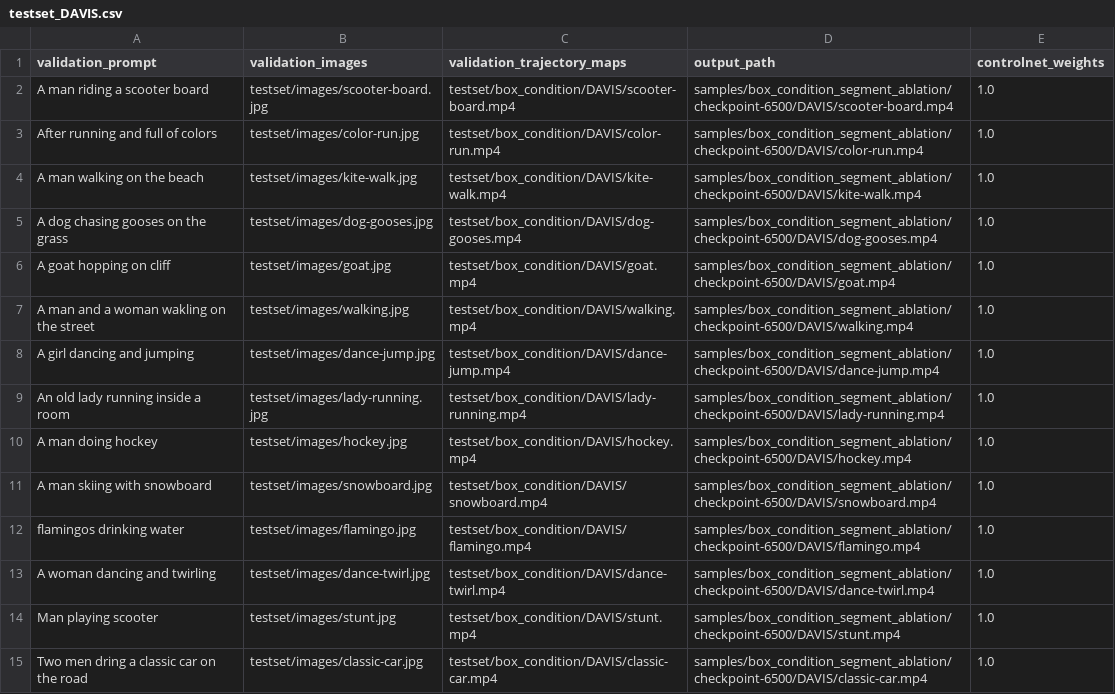
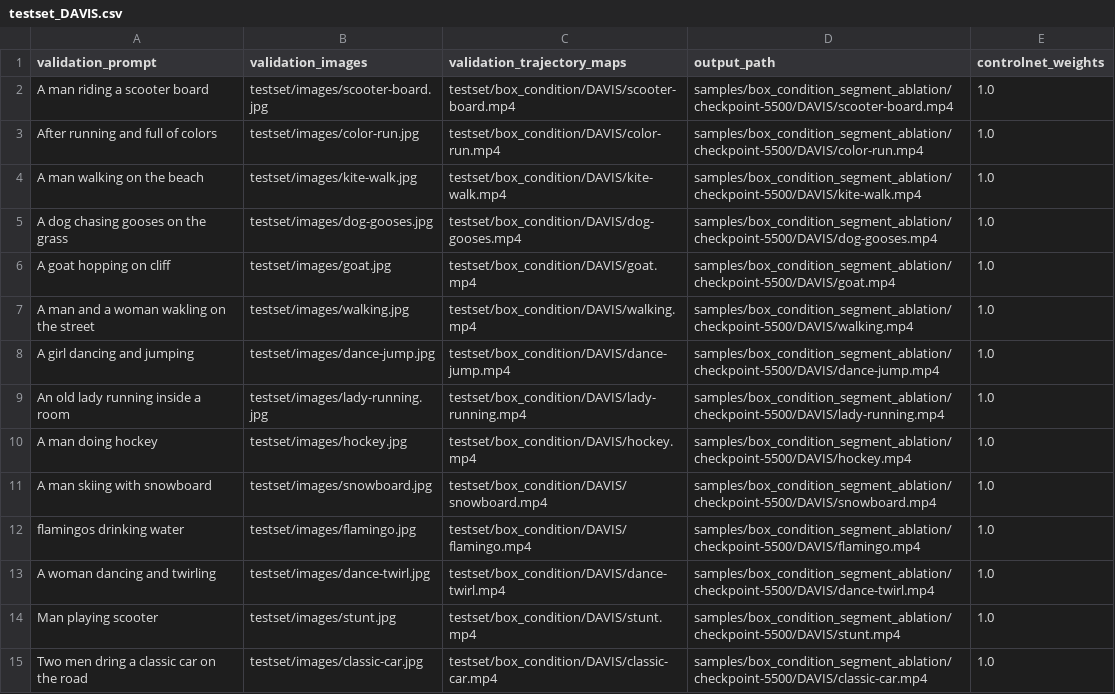
Before and after one commit to JonathanLi19/finetrainers, a CSV file: training/cogvideox/validation_args/DAVIS/box_segment_ablation/testset_DAVIS.csv, drawn as a sheet; only a part is shown; the diff covers the shown part only.

```diff
--- a/training/cogvideox/validation_args/DAVIS/box_segment_ablation/testset_DAVIS.csv
+++ b/training/cogvideox/validation_args/DAVIS/box_segment_ablation/testset_DAVIS.csv
@@ -1,15 +1,15 @@
 validation_prompt,validation_images,validation_trajectory_maps,output_path,controlnet_weights
-A man riding a scooter board,testset/images/scooter-board.jpg,testset/box_condition/DAVIS/scooter-board.mp4,samples/box_condition_segment_ablation/checkpoint-6500/DAVIS/scooter-board.mp4,1.0
-After running and full of colors,testset/images/color-run.jpg,testset/box_condition/DAVIS/color-run.mp4,samples/box_condition_segment_ablation/checkpoint-6500/DAVIS/color-run.mp4,1.0
-A man walking on the beach,testset/images/kite-walk.jpg,testset/box_condition/DAVIS/kite-walk.mp4,samples/box_condition_segment_ablation/checkpoint-6500/DAVIS/kite-walk.mp4,1.0
-A dog chasing gooses on the grass,testset/images/dog-gooses.jpg,testset/box_condition/DAVIS/dog-gooses.mp4,samples/box_condition_segment_ablation/checkpoint-6500/DAVIS/dog-gooses.mp4,1.0
-A goat hopping on cliff,testset/images/goat.jpg,testset/box_condition/DAVIS/goat.mp4,samples/box_condition_segment_ablation/checkpoint-6500/DAVIS/goat.mp4,1.0
-A man and a woman wakling on the street,testset/images/walking.jpg,testset/box_condition/DAVIS/walking.mp4,samples/box_condition_segment_ablation/checkpoint-6500/DAVIS/walking.mp4,1.0
-A girl dancing and jumping,testset/images/dance-jump.jpg,testset/box_condition/DAVIS/dance-jump.mp4,samples/box_condition_segment_ablation/checkpoint-6500/DAVIS/dance-jump.mp4,1.0
-An old lady running inside a room,testset/images/lady-running.jpg,testset/box_condition/DAVIS/lady-running.mp4,samples/box_condition_segment_ablation/checkpoint-6500/DAVIS/lady-running.mp4,1.0
-A man doing hockey,testset/images/hockey.jpg,testset/box_condition/DAVIS/hockey.mp4,samples/box_condition_segment_ablation/checkpoint-6500/DAVIS/hockey.mp4,1.0
-A man skiing with snowboard,testset/images/snowboard.jpg,testset/box_condition/DAVIS/snowboard.mp4,samples/box_condition_segment_ablation/checkpoint-6500/DAVIS/snowboard.mp4,1.0
-flamingos drinking water,testset/images/flamingo.jpg,testset/box_condition/DAVIS/flamingo.mp4,samples/box_condition_segment_ablation/checkpoint-6500/DAVIS/flamingo.mp4,1.0
-A woman dancing and twirling,testset/images/dance-twirl.jpg,testset/box_condition/DAVIS/dance-twirl.mp4,samples/box_condition_segment_ablation/checkpoint-6500/DAVIS/dance-twirl.mp4,1.0
-Man playing scooter,testset/images/stunt.jpg,testset/box_condition/DAVIS/stunt.mp4,samples/box_condition_segment_ablation/checkpoint-6500/DAVIS/stunt.mp4,1.0
-Two men dring a classic car on the road,testset/images/classic-car.jpg,testset/box_condition/DAVIS/classic-car.mp4,samples/box_condition_segment_ablation/checkpoint-6500/DAVIS/classic-car.mp4,1.0
+A man riding a scooter board,testset/images/scooter-board.jpg,testset/box_condition/DAVIS/scooter-board.mp4,samples/box_condition_segment_ablation/checkpoint-5500/DAVIS/scooter-board.mp4,1.0
+After running and full of colors,testset/images/color-run.jpg,testset/box_condition/DAVIS/color-run.mp4,samples/box_condition_segment_ablation/checkpoint-5500/DAVIS/color-run.mp4,1.0
+A man walking on the beach,testset/images/kite-walk.jpg,testset/box_condition/DAVIS/kite-walk.mp4,samples/box_condition_segment_ablation/checkpoint-5500/DAVIS/kite-walk.mp4,1.0
+A dog chasing gooses on the grass,testset/images/dog-gooses.jpg,testset/box_condition/DAVIS/dog-gooses.mp4,samples/box_condition_segment_ablation/checkpoint-5500/DAVIS/dog-gooses.mp4,1.0
+A goat hopping on cliff,testset/images/goat.jpg,testset/box_condition/DAVIS/goat.mp4,samples/box_condition_segment_ablation/checkpoint-5500/DAVIS/goat.mp4,1.0
+A man and a woman wakling on the street,testset/images/walking.jpg,testset/box_condition/DAVIS/walking.mp4,samples/box_condition_segment_ablation/checkpoint-5500/DAVIS/walking.mp4,1.0
+A girl dancing and jumping,testset/images/dance-jump.jpg,testset/box_condition/DAVIS/dance-jump.mp4,samples/box_condition_segment_ablation/checkpoint-5500/DAVIS/dance-jump.mp4,1.0
+An old lady running inside a room,testset/images/lady-running.jpg,testset/box_condition/DAVIS/lady-running.mp4,samples/box_condition_segment_ablation/checkpoint-5500/DAVIS/lady-running.mp4,1.0
+A man doing hockey,testset/images/hockey.jpg,testset/box_condition/DAVIS/hockey.mp4,samples/box_condition_segment_ablation/checkpoint-5500/DAVIS/hockey.mp4,1.0
+A man skiing with snowboard,testset/images/snowboard.jpg,testset/box_condition/DAVIS/snowboard.mp4,samples/box_condition_segment_ablation/checkpoint-5500/DAVIS/snowboard.mp4,1.0
+flamingos drinking water,testset/images/flamingo.jpg,testset/box_condition/DAVIS/flamingo.mp4,samples/box_condition_segment_ablation/checkpoint-5500/DAVIS/flamingo.mp4,1.0
+A woman dancing and twirling,testset/images/dance-twirl.jpg,testset/box_condition/DAVIS/dance-twirl.mp4,samples/box_condition_segment_ablation/checkpoint-5500/DAVIS/dance-twirl.mp4,1.0
+Man playing scooter,testset/images/stunt.jpg,testset/box_condition/DAVIS/stunt.mp4,samples/box_condition_segment_ablation/checkpoint-5500/DAVIS/stunt.mp4,1.0
+Two men dring a classic car on the road,testset/images/classic-car.jpg,testset/box_condition/DAVIS/classic-car.mp4,samples/box_condition_segment_ablation/checkpoint-5500/DAVIS/classic-car.mp4,1.0
```
Also changed, not shown: 64 edited cells elsewhere in this file, training/cogvideox/validation_args/DAVIS/box_progressive_ablation/testset_DAVIS.csv, 20 other files.
